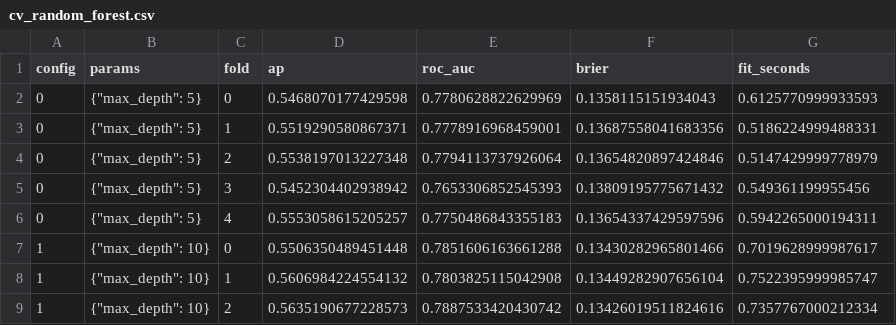
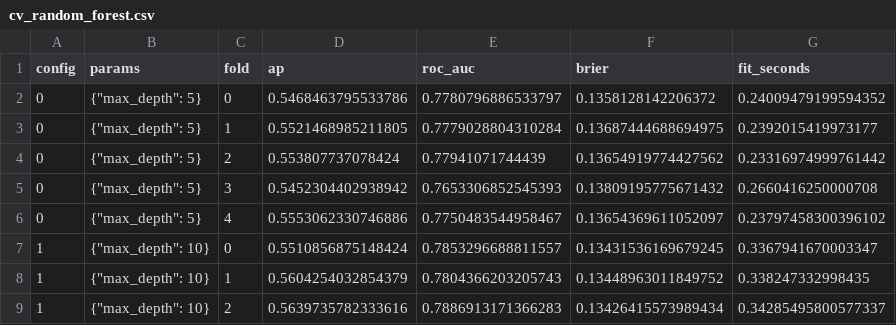
Before and after one commit to ishixi233/Credit-MLoF, a CSV file: results/experiments/cv_random_forest.csv, drawn as a sheet; only a part is shown; the diff covers the shown part only.

```diff
--- a/results/experiments/cv_random_forest.csv
+++ b/results/experiments/cv_random_forest.csv
@@ -1,9 +1,9 @@
 config,params,fold,ap,roc_auc,brier,fit_seconds
-0,"{""max_depth"": 5}",0,0.5468070177429598,0.7780628822629969,0.1358115151934043,0.6125770999933593
-0,"{""max_depth"": 5}",1,0.5519290580867371,0.7778916968459001,0.13687558041683356,0.5186224999488331
-0,"{""max_depth"": 5}",2,0.5538197013227348,0.7794113737926064,0.13654820897424846,0.5147429999778979
-0,"{""max_depth"": 5}",3,0.5452304402938942,0.7653306852545393,0.13809195775671432,0.549361199955456
-0,"{""max_depth"": 5}",4,0.5553058615205257,0.7750486843355183,0.13654337429597596,0.5942265000194311
-1,"{""max_depth"": 10}",0,0.5506350489451448,0.7851606163661288,0.13430282965801466,0.7019628999987617
-1,"{""max_depth"": 10}",1,0.5606984224554132,0.7803825115042908,0.13449282907656104,0.7522395999985747
-1,"{""max_depth"": 10}",2,0.5635190677228573,0.7887533420430742,0.13426019511824616,0.7357767000212334
+0,"{""max_depth"": 5}",0,0.5468463795533786,0.7780796886533797,0.1358128142206372,0.24009479199594352
+0,"{""max_depth"": 5}",1,0.5521468985211805,0.7779028804310284,0.13687444688694975,0.2392015419973177
+0,"{""max_depth"": 5}",2,0.553807737078424,0.77941071744439,0.13654919774427562,0.23316974999761442
+0,"{""max_depth"": 5}",3,0.5452304402938942,0.7653306852545393,0.13809195775671432,0.2660416250000708
+0,"{""max_depth"": 5}",4,0.5553062330746886,0.7750483544958467,0.13654369611052097,0.23797458300396102
+1,"{""max_depth"": 10}",0,0.5510856875148424,0.7853296688811557,0.13431536169679245,0.3367941670003347
+1,"{""max_depth"": 10}",1,0.5604254032854379,0.7804366203205743,0.13448963011849752,0.338247332998435
+1,"{""max_depth"": 10}",2,0.5639735782333616,0.7886913171366283,0.13426415573989434,0.34285495800577337
```
Also changed, not shown: 28 edited cells elsewhere in this file, results/experiments/cv_adaboost.csv, results/experiments/cv_baseline_rate.csv, 20 other files.
